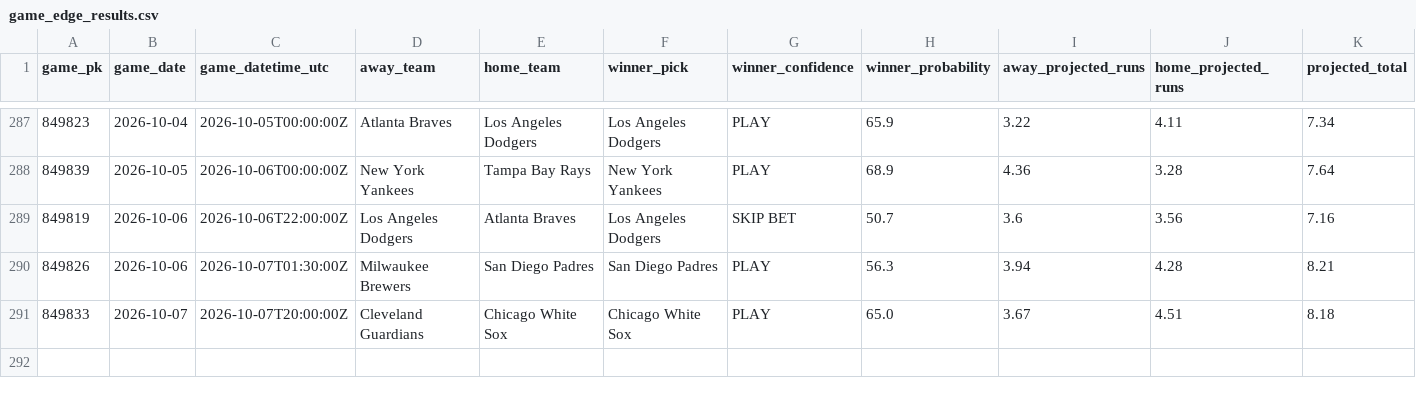
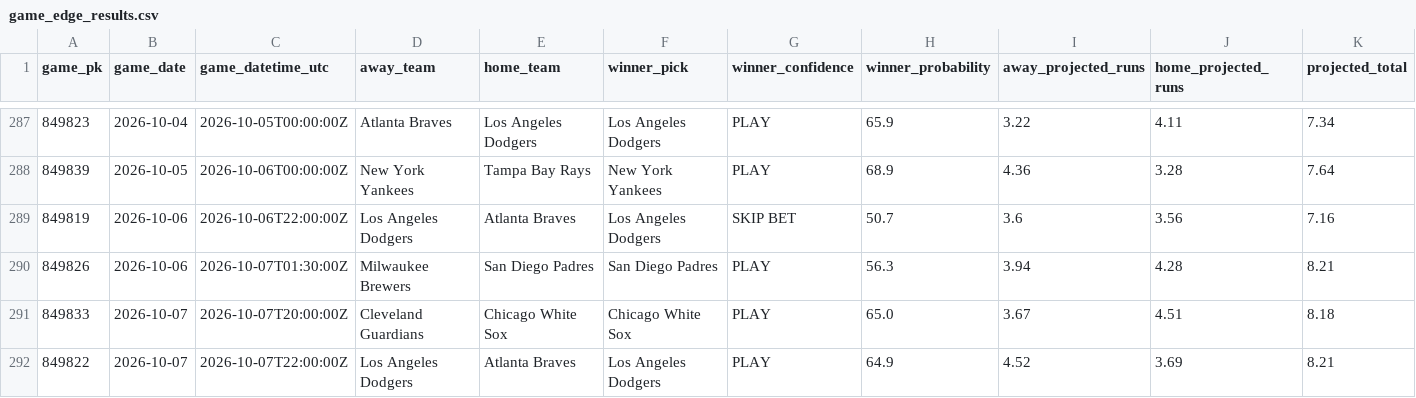
Before and after one commit to SSpeterson2b/launchpoint-hr, a CSV file: data/game_edge_results.csv, drawn as a sheet; only a part is shown, gaps mark what is left out; rows hold the shown columns only; the diff names each change by its address in the sheet, - before the commit and + after, or states it on an @@ line.

Commit message:
Refresh LaunchPoint status and graded results

```diff
--- a/data/game_edge_results.csv
+++ b/data/game_edge_results.csv
+row 292: 849822 | 2026-10-07 | 2026-10-07T22:00:00Z | Los Angeles Dodgers | Atlanta Braves | Los Angeles Dodgers | PLAY | 64.9 | 4.52 | 3.69 | 8.21
```
